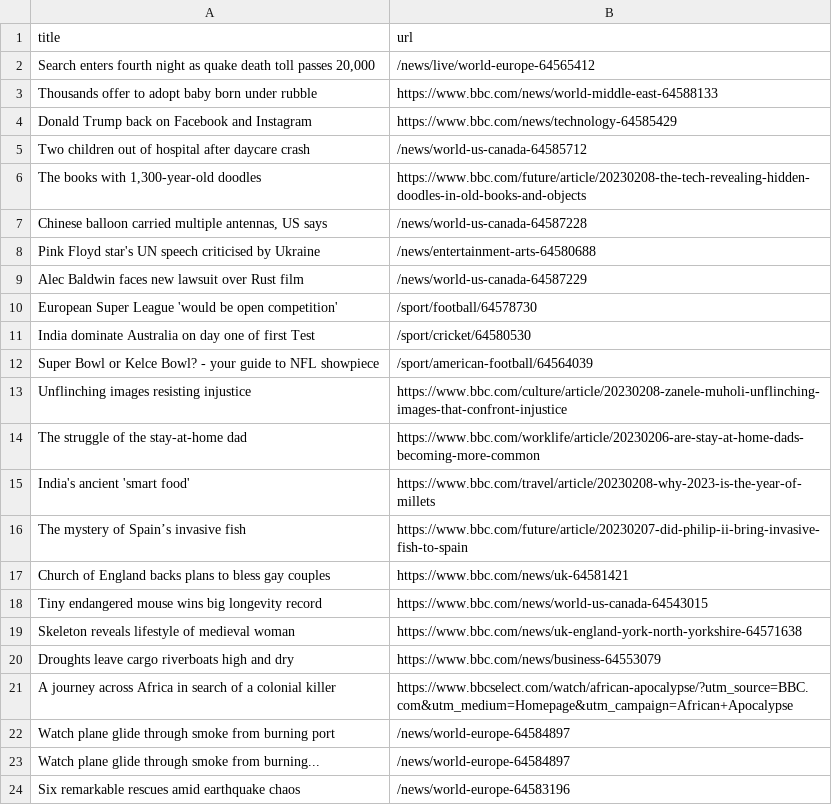
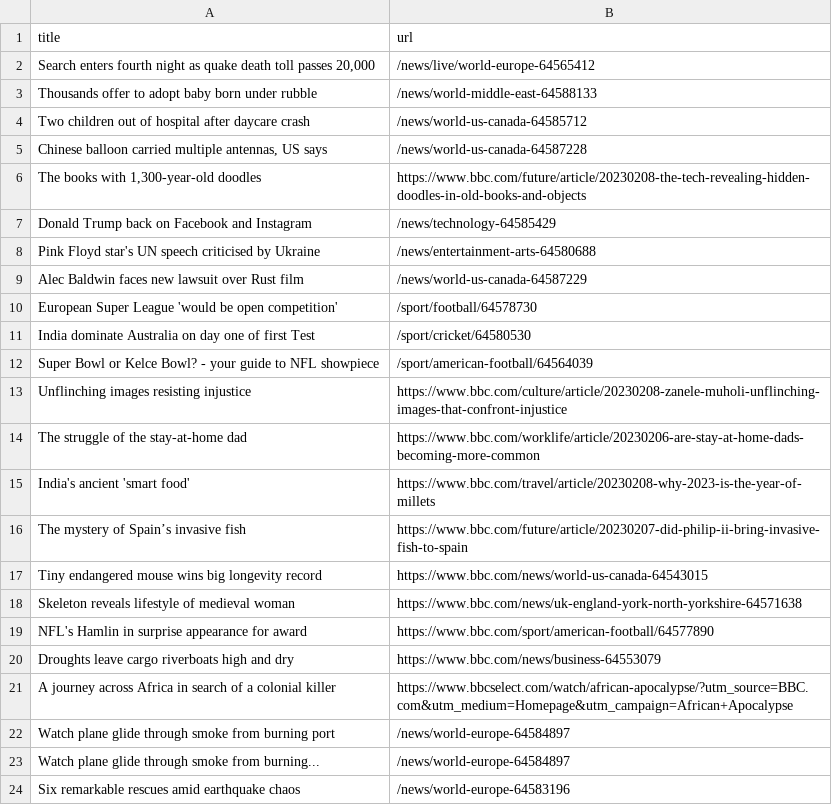
Before and after one commit to ramanshreya/automatic-scraper, a CSV file: bbc.csv, drawn as a sheet; only a part is shown.

```diff
--- a/bbc.csv
+++ b/bbc.csv
@@ -2,7 +2,7 @@ title,url
 "Search enters fourth night as quake death toll passes 20,000",/news/live/world-europe-64565412
-Thousands offer to adopt baby born under rubble,https://www.bbc.com/news/world-middle-east-64588133
-Donald Trump back on Facebook and Instagram,https://www.bbc.com/news/technology-64585429
+Thousands offer to adopt baby born under rubble,/news/world-middle-east-64588133
 Two children out of hospital after daycare crash,/news/world-us-canada-64585712
+"Chinese balloon carried multiple antennas, US says",/news/world-us-canada-64587228
 "The books with 1,300-year-old doodles",https://www.bbc.com/future/article/20230208-the-tech-revealing-hidden-doodles-in-old-books-and-objects
-"Chinese balloon carried multiple antennas, US says",/news/world-us-canada-64587228
+Donald Trump back on Facebook and Instagram,/news/technology-64585429
 Pink Floyd star's UN speech criticised by Ukraine,/news/entertainment-arts-64580688
@@ -16,5 +16,5 @@ India's ancient 'smart food',https://www.bbc.com/travel/article/20230208-why-202
 The mystery of Spain’s invasive fish,https://www.bbc.com/future/article/20230207-did-philip-ii-bring-invasive-fish-to-spain
-Church of England backs plans to bless gay couples,https://www.bbc.com/news/uk-64581421
 Tiny endangered mouse wins big longevity record,https://www.bbc.com/news/world-us-canada-64543015
 Skeleton reveals lifestyle of medieval woman,https://www.bbc.com/news/uk-england-york-north-yorkshire-64571638
+NFL's Hamlin in surprise appearance for award,https://www.bbc.com/sport/american-football/64577890
 Droughts leave cargo riverboats high and dry,https://www.bbc.com/news/business-64553079
```
